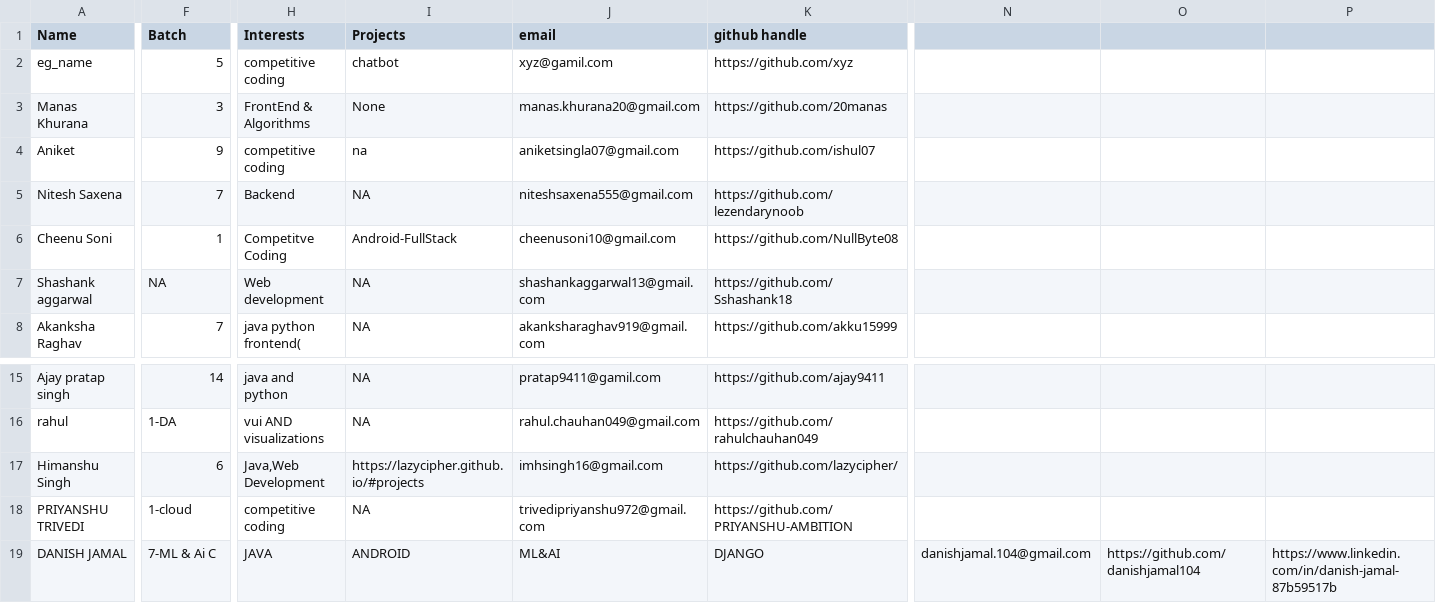
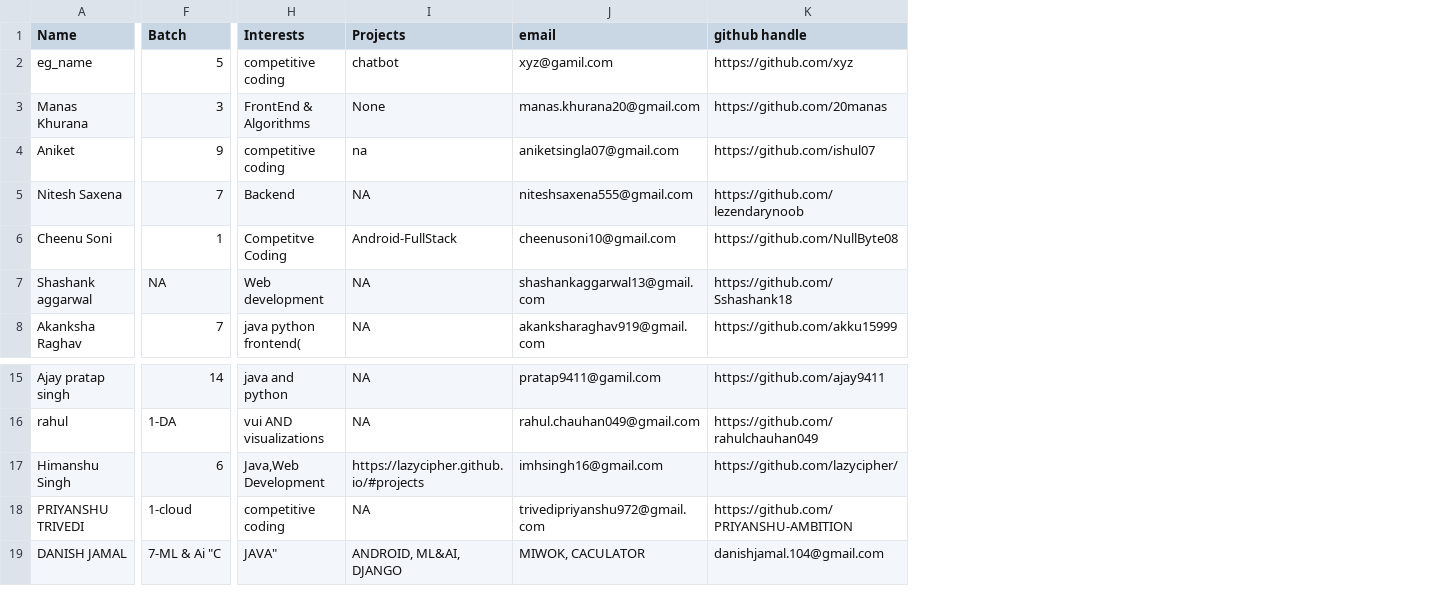
Before and after one commit to uditrajsingh/gitTest, a CSV file: info.csv, drawn as a sheet; only a part is shown, gaps mark what is left out; the diff covers the shown part only; the diff names each change by its address in the sheet, - before the commit and + after, or states it on an @@ line.

Commit message:
update

```diff
--- a/info.csv
+++ b/info.csv
-column N, row 19: danishjamal.104@gmail.com
-column O, row 19: https://github.com/danishjamal104
-column P, row 19: https://www.linkedin.com/in/danish-jamal-87b59517b
-F19 (Batch): 7-ML & Ai C
+F19 (Batch): 7-ML & Ai "C
-H19 (Interests): JAVA
+H19 (Interests): JAVA"
-I19 (Projects): ANDROID
+I19 (Projects): ANDROID, ML&AI, DJANGO
-J19 (email): ML&AI
+J19 (email): MIWOK, CACULATOR
-K19 (github handle): DJANGO
+K19 (github handle): danishjamal.104@gmail.com
```
Also changed, not shown: 2 edited cells elsewhere in this file.
